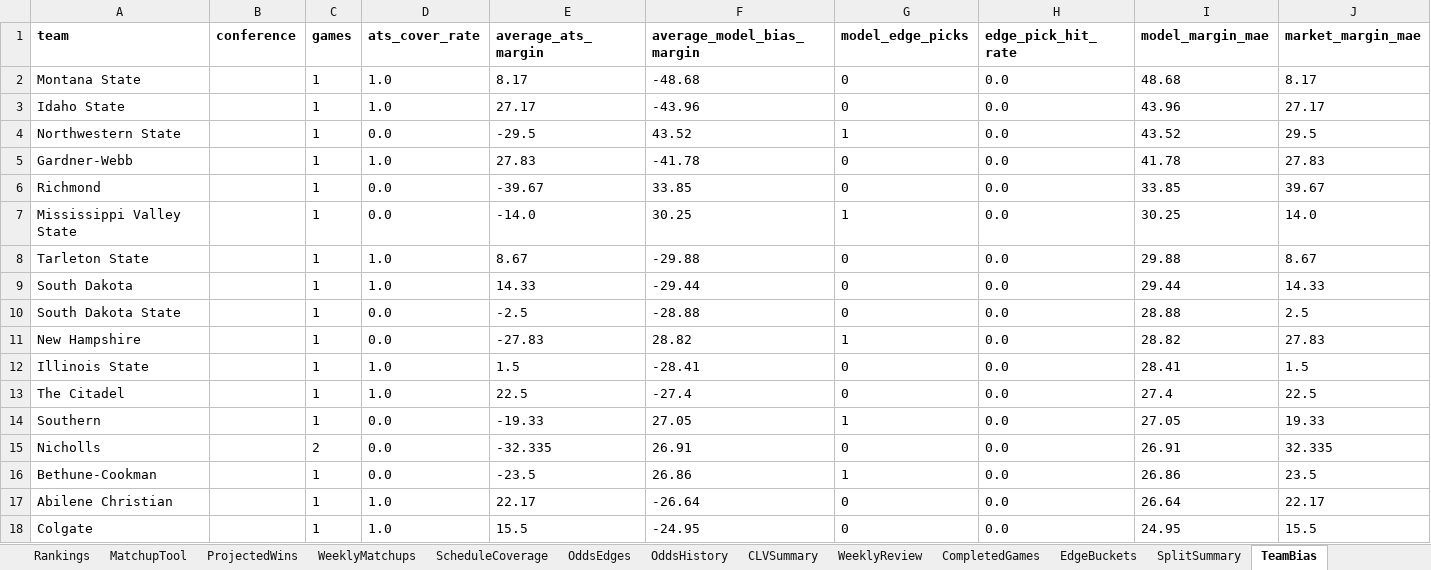
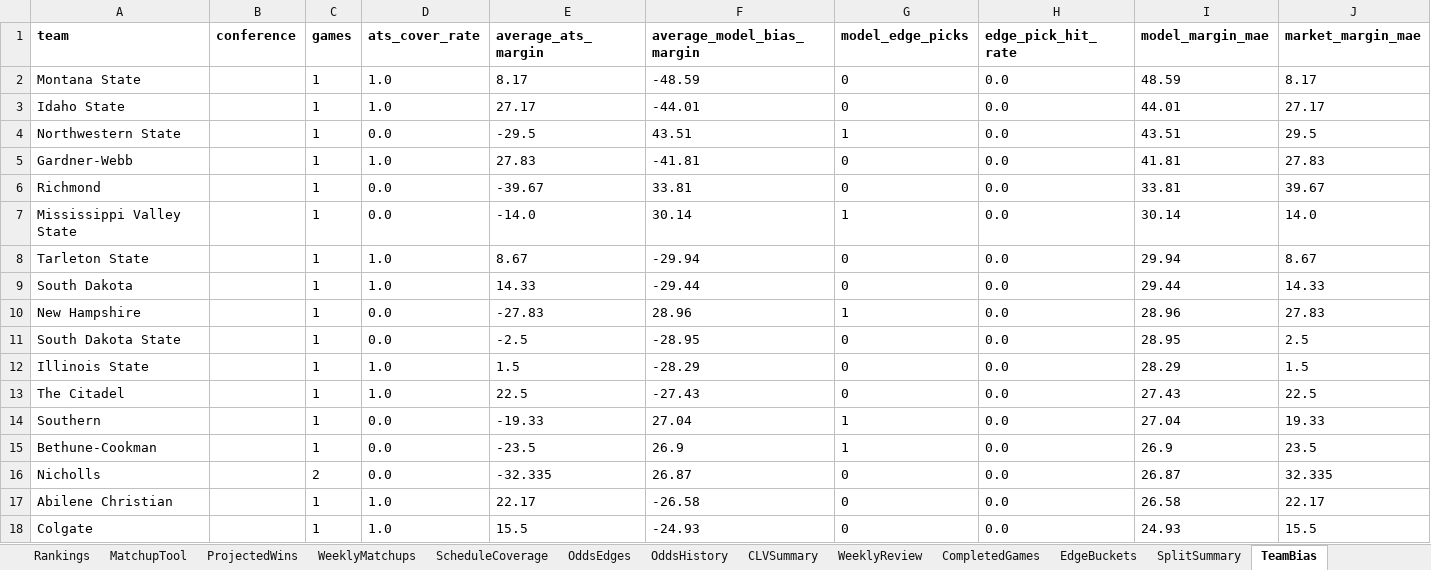
Before and after one commit to Niekamp22/College-Football-Power-Rankings, an Excel workbook: output/power_ratings_master.xlsx, sheet TeamBias, drawn as a sheet; only a part is shown; values as stored, in another font and other column widths than the file's, no borders; removed rows and columns are numbered as before the commit, all else as after; the diff covers the shown part only; the diff names each change by its address in the sheet, - before the commit and + after, or states it on an @@ line.

```diff
--- a/output/power_ratings_master.xlsx (sheet TeamBias)
+++ b/output/power_ratings_master.xlsx (sheet TeamBias)
-F2 (average_model_bias_margin): -48.68
+F2 (average_model_bias_margin): -48.59
-I2 (model_margin_mae): 48.68
+I2 (model_margin_mae): 48.59
-F3 (average_model_bias_margin): -43.96
+F3 (average_model_bias_margin): -44.01
-I3 (model_margin_mae): 43.96
+I3 (model_margin_mae): 44.01
-F4 (average_model_bias_margin): 43.52
+F4 (average_model_bias_margin): 43.51
-I4 (model_margin_mae): 43.52
+I4 (model_margin_mae): 43.51
-F5 (average_model_bias_margin): -41.78
+F5 (average_model_bias_margin): -41.81
-I5 (model_margin_mae): 41.78
+I5 (model_margin_mae): 41.81
-F6 (average_model_bias_margin): 33.85
+F6 (average_model_bias_margin): 33.81
-I6 (model_margin_mae): 33.85
+I6 (model_margin_mae): 33.81
-F7 (average_model_bias_margin): 30.25
+F7 (average_model_bias_margin): 30.14
-I7 (model_margin_mae): 30.25
+I7 (model_margin_mae): 30.14
-F8 (average_model_bias_margin): -29.88
+F8 (average_model_bias_margin): -29.94
-I8 (model_margin_mae): 29.88
+I8 (model_margin_mae): 29.94
-row 10: South Dakota State |  | 1 | 0.0 | -2.5 | -28.88 | 0 | 0.0 | 28.88 | 2.5
-F10 (average_model_bias_margin): 28.82
+F10 (average_model_bias_margin): 28.96
-I10 (model_margin_mae): 28.82
+I10 (model_margin_mae): 28.96
+row 11: South Dakota State |  | 1 | 0.0 | -2.5 | -28.95 | 0 | 0.0 | 28.95 | 2.5
-F12 (average_model_bias_margin): -28.41
+F12 (average_model_bias_margin): -28.29
-I12 (model_margin_mae): 28.41
+I12 (model_margin_mae): 28.29
-F13 (average_model_bias_margin): -27.4
+F13 (average_model_bias_margin): -27.43
-I13 (model_margin_mae): 27.4
+I13 (model_margin_mae): 27.43
-F14 (average_model_bias_margin): 27.05
+F14 (average_model_bias_margin): 27.04
-I14 (model_margin_mae): 27.05
+I14 (model_margin_mae): 27.04
-row 15: Nicholls |  | 2 | 0.0 | -32.335 | 26.91 | 0 | 0.0 | 26.91 | 32.335
-F15 (average_model_bias_margin): 26.86
+F15 (average_model_bias_margin): 26.9
-I15 (model_margin_mae): 26.86
+I15 (model_margin_mae): 26.9
+row 16: Nicholls |  | 2 | 0.0 | -32.335 | 26.87 | 0 | 0.0 | 26.87 | 32.335
-F17 (average_model_bias_margin): -26.64
+F17 (average_model_bias_margin): -26.58
-I17 (model_margin_mae): 26.64
+I17 (model_margin_mae): 26.58
-F18 (average_model_bias_margin): -24.95
+F18 (average_model_bias_margin): -24.93
-I18 (model_margin_mae): 24.95
+I18 (model_margin_mae): 24.93
```
Also changed, not shown: 47 added rows, 47 removed rows and 309 edited cells elsewhere in this sheet, sheet WeeklyMatchups, sheet OddsEdges, sheet Rankings, sheet CompletedGames, sheet ProjectedWins, sheet OddsHistory, 9 more sheets, output/power_ratings_final.xlsx, 19 other files.
